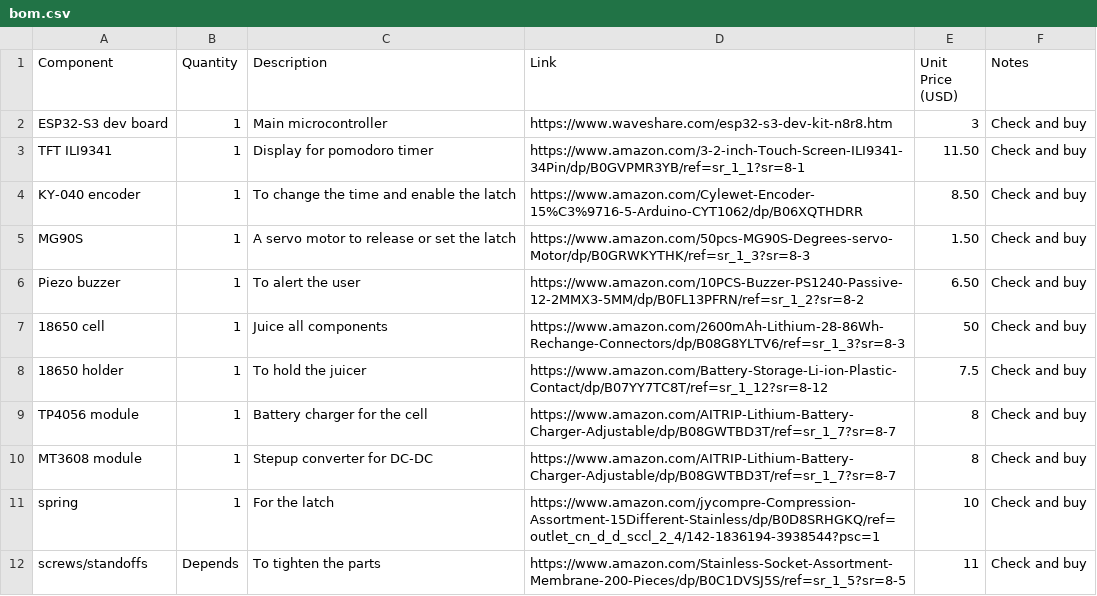
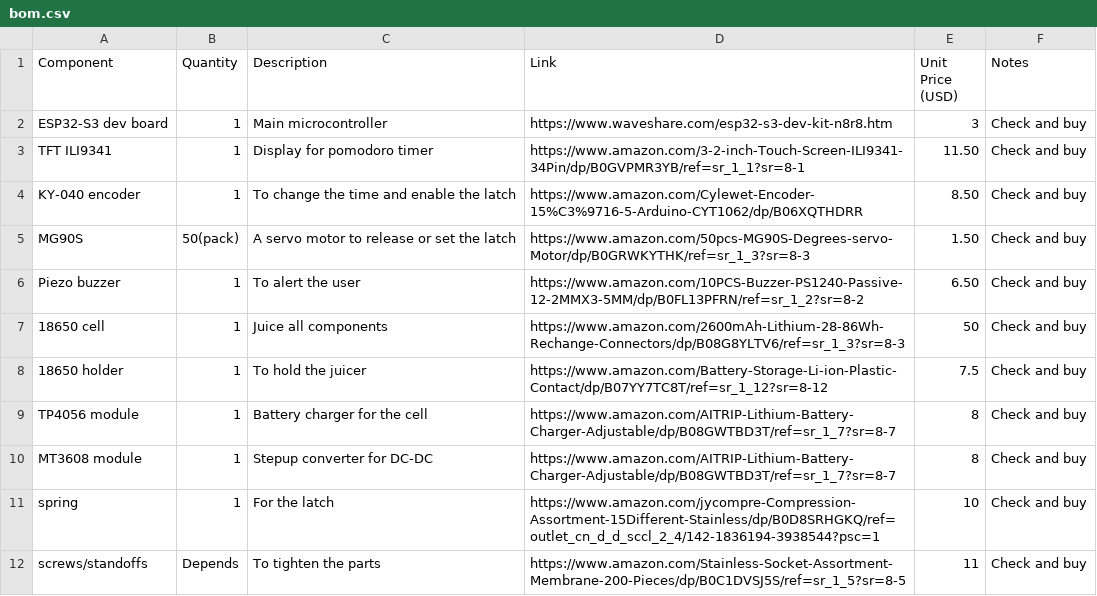
Before and after one commit to darksunnp/LOCKEDINBEHEMOTTH, a CSV file: bom/bom.csv, drawn as a sheet.

Commit message:
Update bom.csv

```diff
--- a/bom/bom.csv
+++ b/bom/bom.csv
@@ -4,3 +4,3 @@ TFT ILI9341,1,Display for pomodoro timer,https://www.amazon.com/3-2-inch-Touch-S
 KY-040 encoder,1,To change the time and enable the latch,https://www.amazon.com/Cylewet-Encoder-15%C3%9716-5-Arduino-CYT1062/dp/B06XQTHDRR,8.50,Check and buy
-MG90S,1,A servo motor to release or set the latch,https://www.amazon.com/50pcs-MG90S-Degrees-servo-Motor/dp/B0GRWKYTHK/ref=sr_1_3?sr=8-3,1.50,Check and buy
+MG90S,50(pack),A servo motor to release or set the latch,https://www.amazon.com/50pcs-MG90S-Degrees-servo-Motor/dp/B0GRWKYTHK/ref=sr_1_3?sr=8-3,1.50,Check and buy
 Piezo buzzer,1,To alert the user,https://www.amazon.com/10PCS-Buzzer-PS1240-Passive-12-2MMX3-5MM/dp/B0FL13PFRN/ref=sr_1_2?sr=8-2,6.50,Check and buy
```
